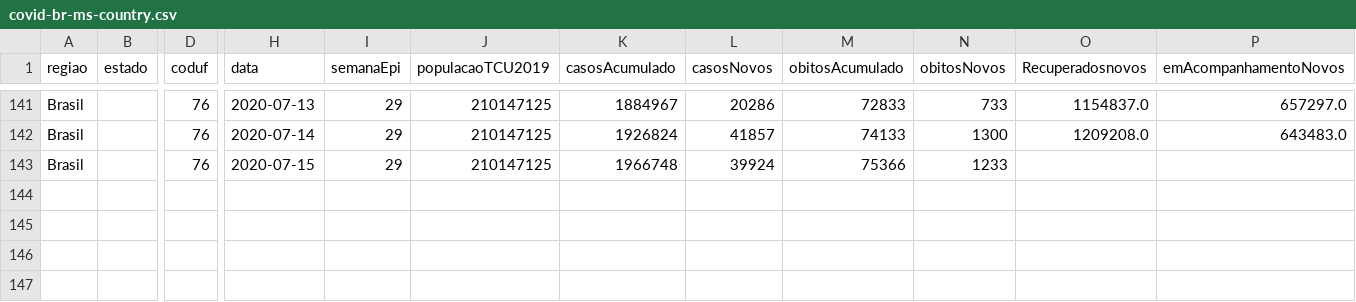
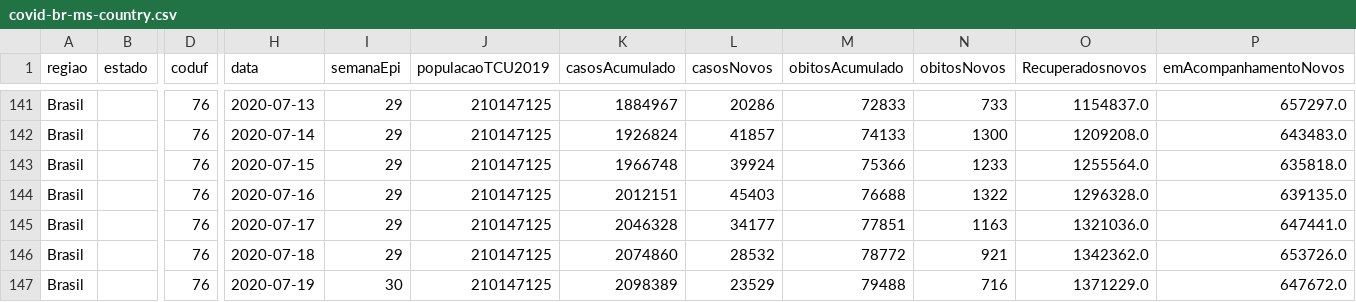
Before and after one commit to marcuswac/covid-br-data, a CSV file: covid-br-ms-country.csv, drawn as a sheet; only a part is shown, gaps mark what is left out; rows hold the shown columns only; the diff names each change by its address in the sheet, - before the commit and + after, or states it on an @@ line.

Commit message:
updating data

```diff
--- a/covid-br-ms-country.csv
+++ b/covid-br-ms-country.csv
-O143 (Recuperadosnovos): (empty)
+O143 (Recuperadosnovos): 1255564.0
-P143 (emAcompanhamentoNovos): (empty)
+P143 (emAcompanhamentoNovos): 635818.0
+row 144: Brasil |  | 76 | 2020-07-16 | 29 | 210147125 | 2012151 | 45403 | 76688 | 1322 | 1296328.0 | 639135.0
+row 145: Brasil |  | 76 | 2020-07-17 | 29 | 210147125 | 2046328 | 34177 | 77851 | 1163 | 1321036.0 | 647441.0
+row 146: Brasil |  | 76 | 2020-07-18 | 29 | 210147125 | 2074860 | 28532 | 78772 | 921 | 1342362.0 | 653726.0
+row 147: Brasil |  | 76 | 2020-07-19 | 30 | 210147125 | 2098389 | 23529 | 79488 | 716 | 1371229.0 | 647672.0
```
Also changed, not shown: 1 other file.
